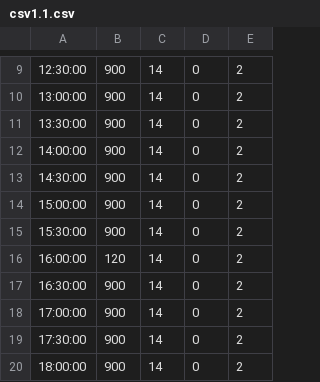
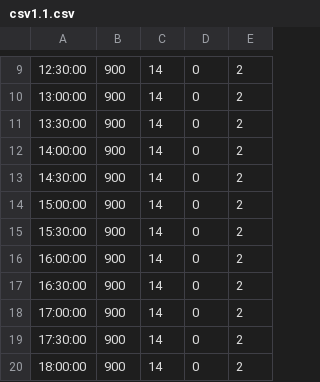
Before and after one commit to vandinhchuong/vdcproject, a CSV file: csv1.1.csv, drawn as a sheet; only a part is shown, gaps mark what is left out.

Commit message:
Update csv1.1.csv

```diff
--- a/csv1.1.csv
+++ b/csv1.1.csv
@@ -15,3 +15,3 @@
 15:30:00;900;14;0;2
-16:00:00;120;14;0;2
+16:00:00;900;14;0;2
 16:30:00;900;14;0;2
```
